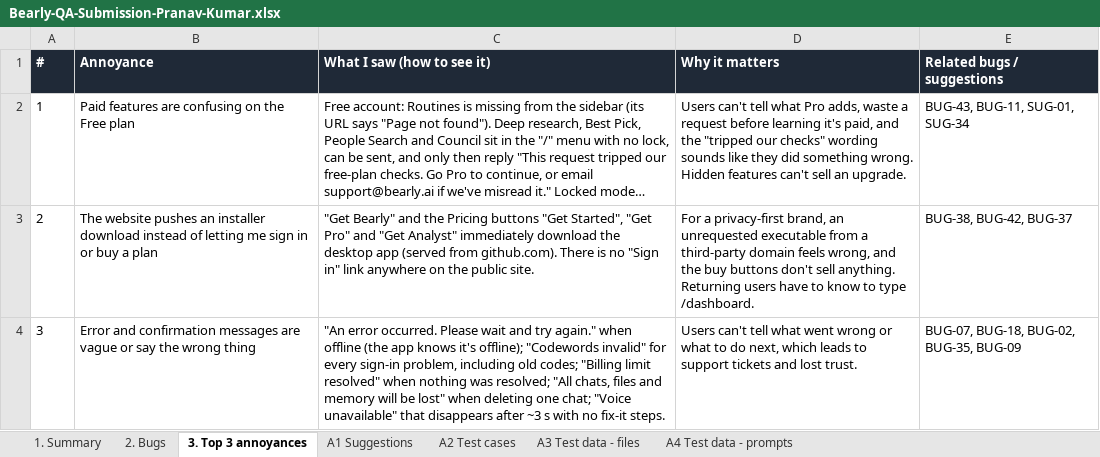
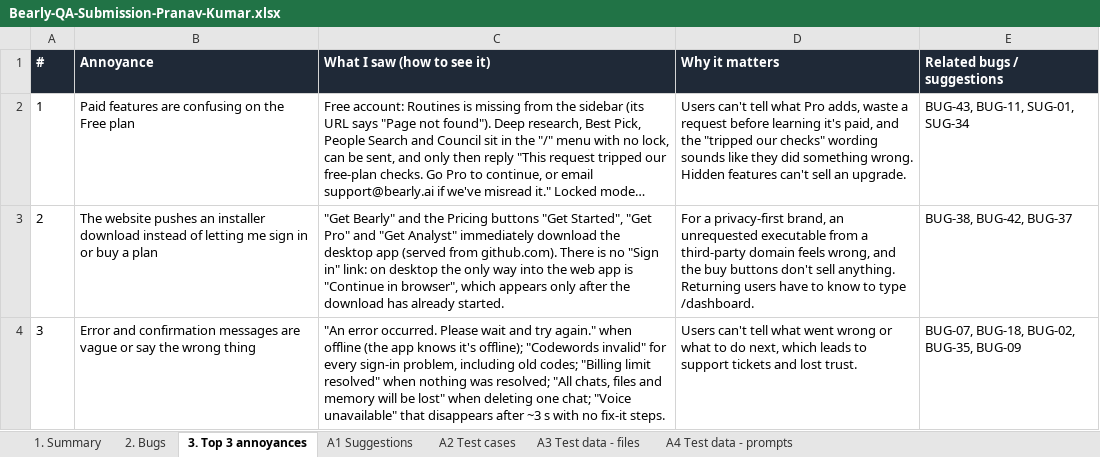
Before and after one commit to Pranav57/Bearly-QA, an Excel workbook: docs/Bearly-QA-Submission-Pranav-Kumar.xlsx, sheet 3. Top 3 annoyances, drawn as a sheet; long unchanged cells end in …; values as stored, in another font and other column widths than the file's, no borders; charts and pictures not drawn; the diff names each change by its address in the sheet, - before the commit and + after, or states it on an @@ line.

```diff
--- a/docs/Bearly-QA-Submission-Pranav-Kumar.xlsx (sheet 3. Top 3 annoyances)
+++ b/docs/Bearly-QA-Submission-Pranav-Kumar.xlsx (sheet 3. Top 3 annoyances)
-C3 (What I saw (how to see it)): …"Sign in" link anywhere on the public site.
+C3 (What I saw (how to see it)): …"Sign in" link: on desktop the only way into the web app is "Continue in browser", which appears only after the download has already started.
```
Also changed, not shown: sheet 2. Bugs, docs/Bearly-QA-Review.xlsx, 2 other files.
